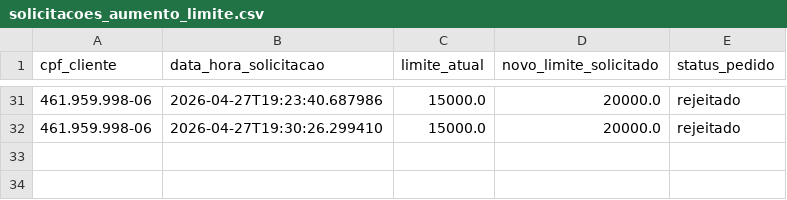
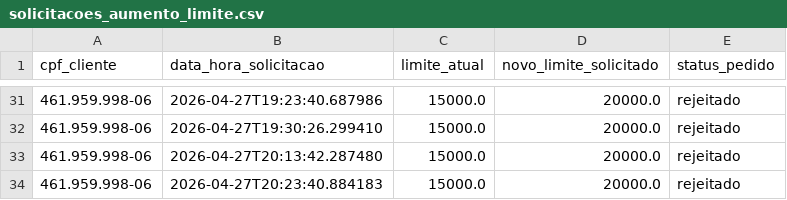
Before and after one commit to gusttavosants/BankChat, a CSV file: backend/data/solicitacoes_aumento_limite.csv, drawn as a sheet; only a part is shown, gaps mark what is left out.

```diff
--- a/backend/data/solicitacoes_aumento_limite.csv
+++ b/backend/data/solicitacoes_aumento_limite.csv
@@ -32 +32,3 @@ cpf_cliente,data_hora_solicitacao,limite_atual,novo_limite_solicitado,status_ped
 461.959.998-06,2026-04-27T19:30:26.299410,15000.0,20000.0,rejeitado
+461.959.998-06,2026-04-27T20:13:42.287480,15000.0,20000.0,rejeitado
+461.959.998-06,2026-04-27T20:23:40.884183,15000.0,20000.0,rejeitado
```
Also changed, not shown: backend/data/clientes.csv, 9 other files.
